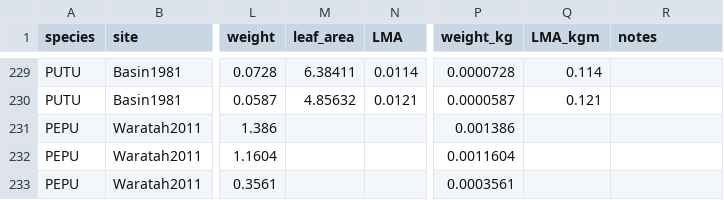
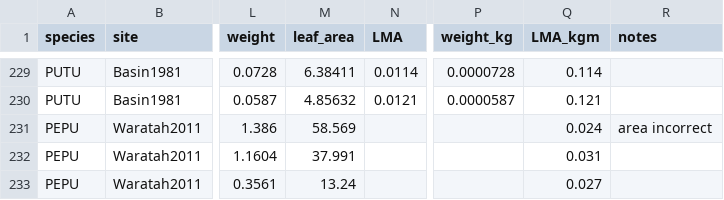
Before and after one commit to dfalster/Reproductive_Allocation_Kuringgai, a CSV file: data/LMA.csv, drawn as a sheet; only a part is shown, gaps mark what is left out; the diff names each change by its address in the sheet, - before the commit and + after, or states it on an @@ line.

```diff
--- a/data/LMA.csv
+++ b/data/LMA.csv
-M231 (leaf_area): (empty)
+M231 (leaf_area): 58.569
-P231 (weight_kg): 0.001386
+P231 (weight_kg): (empty)
-Q231 (LMA_kgm): (empty)
+Q231 (LMA_kgm): 0.024
-R231 (notes): (empty)
+R231 (notes): area incorrect
-M232 (leaf_area): (empty)
+M232 (leaf_area): 37.991
-P232 (weight_kg): 0.0011604
+P232 (weight_kg): (empty)
-Q232 (LMA_kgm): (empty)
+Q232 (LMA_kgm): 0.031
-M233 (leaf_area): (empty)
+M233 (leaf_area): 13.24
-P233 (weight_kg): 0.0003561
+P233 (weight_kg): (empty)
-Q233 (LMA_kgm): (empty)
+Q233 (LMA_kgm): 0.027
```
Also changed, not shown: 3 other files.
